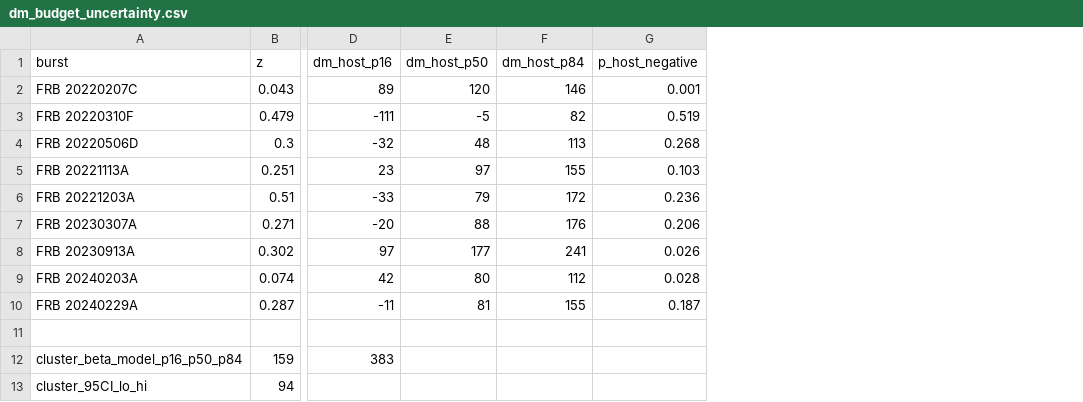
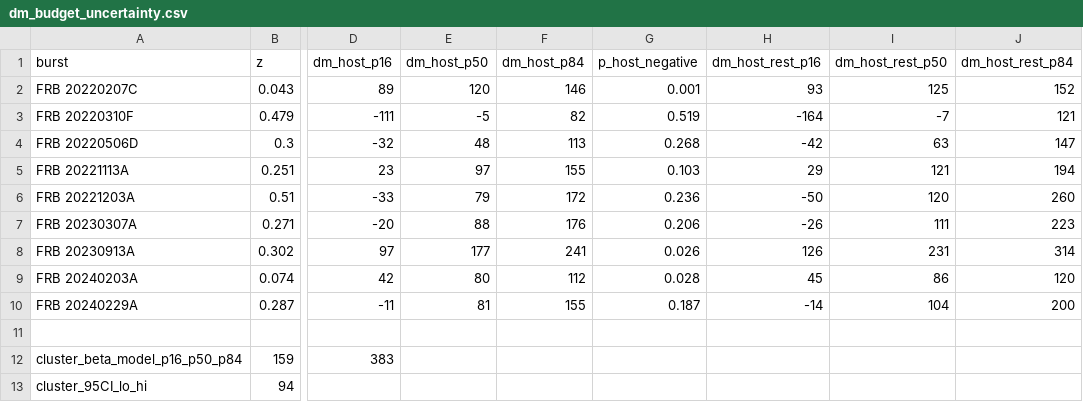
Before and after one commit to jakobtfaber/Faber2026-analysis, a CSV file: scripts/dm_budget_uncertainty.csv, drawn as a sheet; only a part is shown, gaps mark what is left out; the diff names each change by its address in the sheet, - before the commit and + after, or states it on an @@ line.

```diff
--- a/scripts/dm_budget_uncertainty.csv
+++ b/scripts/dm_budget_uncertainty.csv
+column H (dm_host_rest_p16), rows 2-10: 93 | -164 | -42 | 29 | -50 | -26 | 126 | 45 | -14
+column I (dm_host_rest_p50), rows 2-10: 125 | -7 | 63 | 121 | 120 | 111 | 231 | 86 | 104
+column J (dm_host_rest_p84), rows 2-10: 152 | 121 | 147 | 194 | 260 | 223 | 314 | 120 | 200
```
Also changed, not shown: 1 other file.
